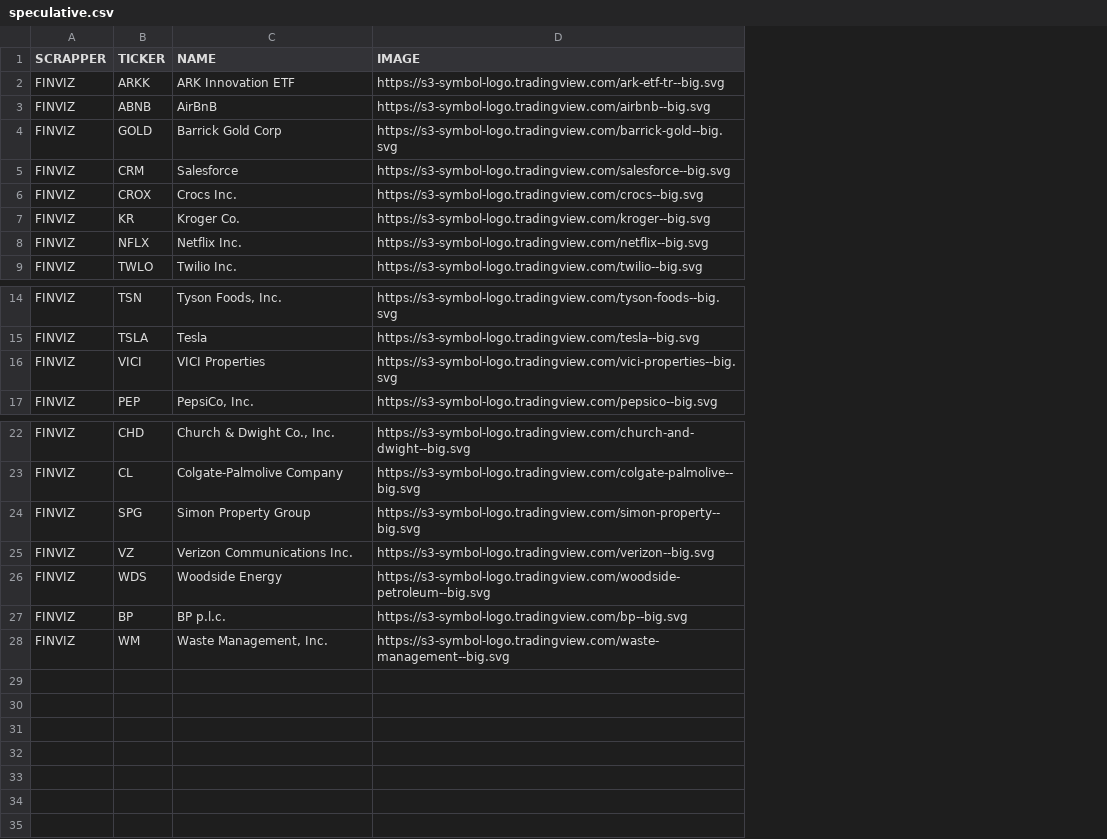
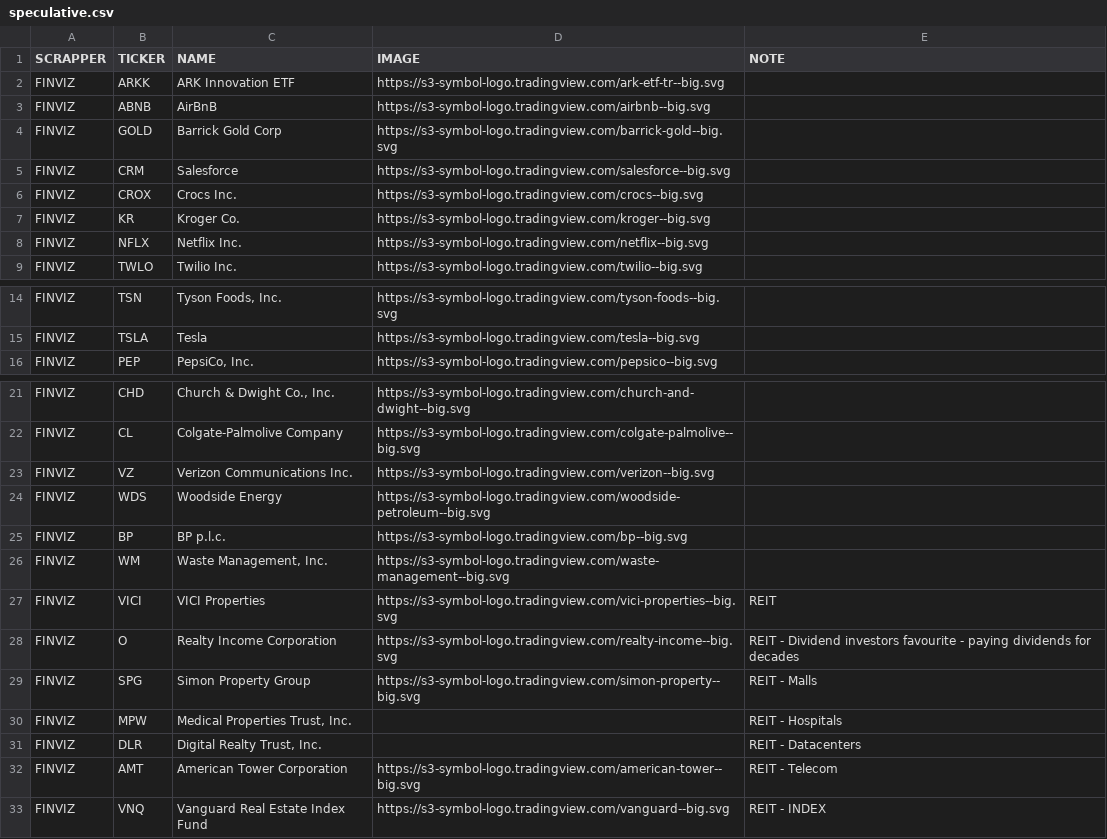
Before and after one commit to codekopf/hot-stocks-crawler, a CSV file: src/main/resources/speculative.csv, drawn as a sheet; only a part is shown, gaps mark what is left out; the diff names each change by its address in the sheet, - before the commit and + after, or states it on an @@ line.

Commit message:
2022 11 13 - Added new stock titles (REIT) to speculative
Added a few REIT stock titles and adjusted speculative.csv with NOTE column in order to keep note of individual REIT focus

```diff
--- a/src/main/resources/speculative.csv
+++ b/src/main/resources/speculative.csv
+column E (NOTE), empty
@@ row 16 moved to row 27: FINVIZ @@
+row 28: FINVIZ | O | Realty Income Corporation | https://s3-symbol-logo.tradingview.com/realty-income--big.svg | REIT - Dividend investors favourite - paying dividends for decades
@@ row 24 moved to row 29: FINVIZ @@
+row 30: FINVIZ | MPW | Medical Properties Trust, Inc. |  | REIT - Hospitals
+row 31: FINVIZ | DLR | Digital Realty Trust, Inc. |  | REIT - Datacenters
+row 32: FINVIZ | AMT | American Tower Corporation | https://s3-symbol-logo.tradingview.com/american-tower--big.svg | REIT - Telecom
+row 33: FINVIZ | VNQ | Vanguard Real Estate Index Fund | https://s3-symbol-logo.tradingview.com/vanguard--big.svg | REIT - INDEX
```
